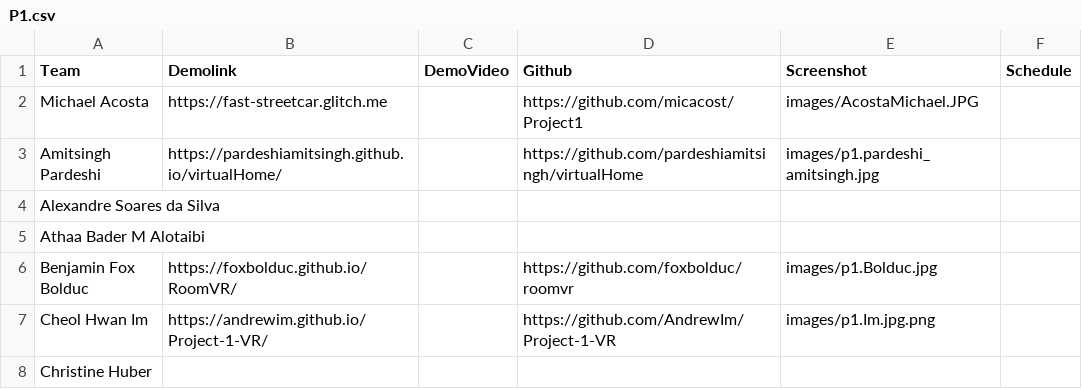
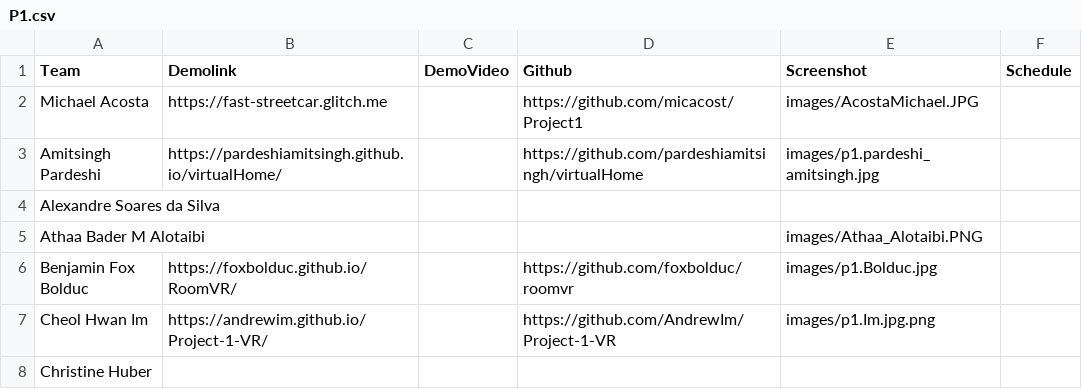
Before and after one commit to iDataVisualizationLab/5331Virtual-Reality, a CSV file: Projects/P1.csv, drawn as a sheet; only a part is shown.

Commit message:
Alotaibi

```diff
--- a/Projects/P1.csv
+++ b/Projects/P1.csv
@@ -4,3 +4,3 @@ Amitsingh Pardeshi,https://pardeshiamitsingh.github.io/virtualHome/,,https://git
 Alexandre Soares da Silva,,,,,
-Athaa Bader M Alotaibi,,,,,
+Athaa Bader M Alotaibi,,,,images/Athaa_Alotaibi.PNG,
 Benjamin Fox Bolduc,https://foxbolduc.github.io/RoomVR/,,https://github.com/foxbolduc/roomvr,images/p1.Bolduc.jpg,
```
Also changed, not shown: 1 other file.
